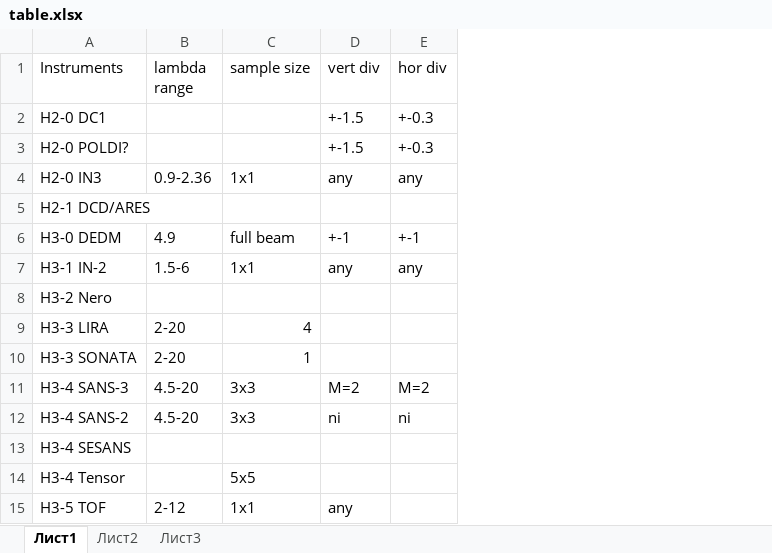
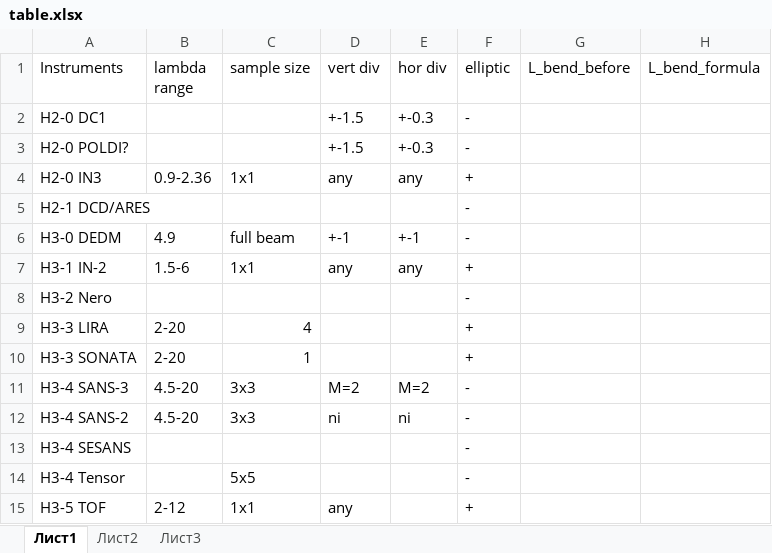
Before and after one commit to Kkonikk/PIK_neutron_guide_system, an Excel workbook: doc/table.xlsx, sheet Лист1, drawn as a sheet; values as stored, in another font and other column widths than the file's, no borders; the diff names each change by its address in the sheet, - before the commit and + after, or states it on an @@ line.

```diff
--- a/doc/table.xlsx (sheet Лист1)
+++ b/doc/table.xlsx (sheet Лист1)
+column F (elliptic), rows 2-15: - | - | + | - | - | + | - | + | + | - | - | - | - | +
+column G (L_bend_before), empty
+column H (L_bend_formula), empty
```
Also changed, not shown: 43 other files.
